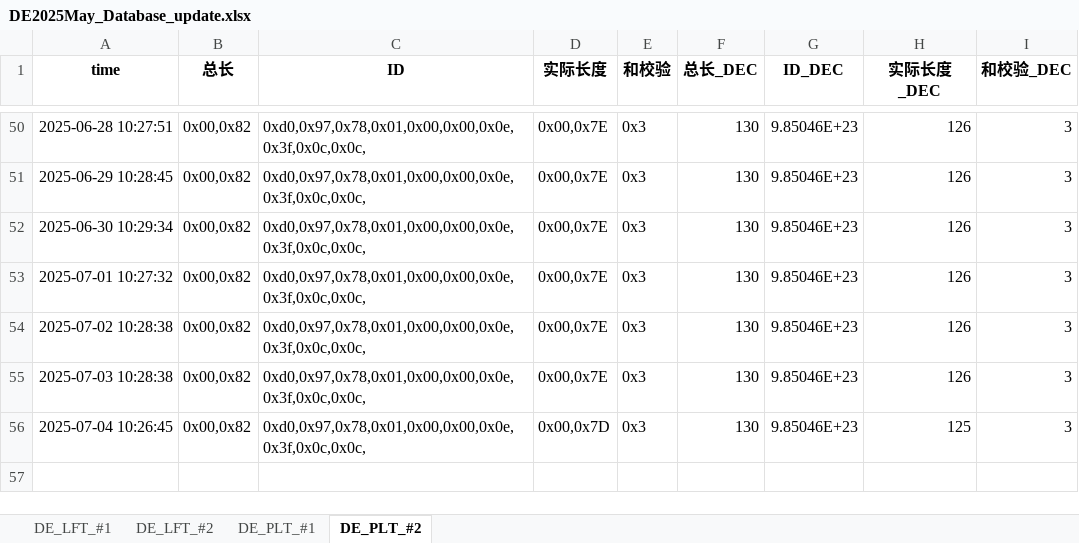
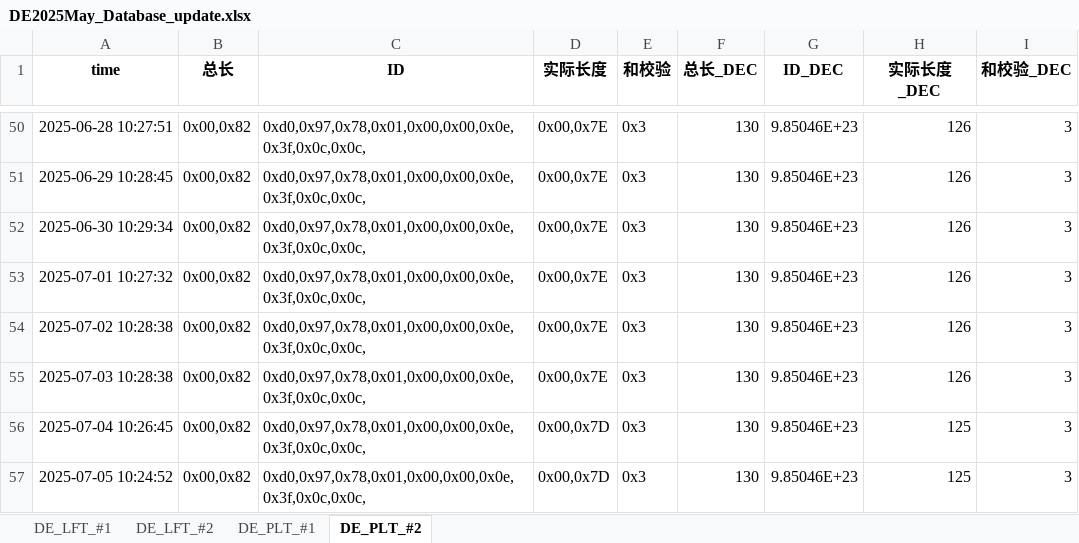
Before and after one commit to weichencsu/tbo_may2025, an Excel workbook: DE2025May_Database_update.xlsx, sheet DE_PLT_#2, drawn as a sheet; only a part is shown, gaps mark what is left out; values as stored, in another font and other column widths than the file's, no borders; the diff names each change by its address in the sheet, - before the commit and + after, or states it on an @@ line.

```diff
--- a/DE2025May_Database_update.xlsx (sheet DE_PLT_#2)
+++ b/DE2025May_Database_update.xlsx (sheet DE_PLT_#2)
+row 57: 2025-07-05 10:24:52 | 0x00,0x82 | 0xd0,0x97,0x78,0x01,0x00,0x00,0x0e,0x3f,0x0c,0x0c, | 0x00,0x7D | 0x3 | 130 | 9.85046E+23 | 125 | 3
```
Also changed, not shown: sheet DE_PLT_#1, sheet DE_LFT_#2, sheet DE_LFT_#1.
